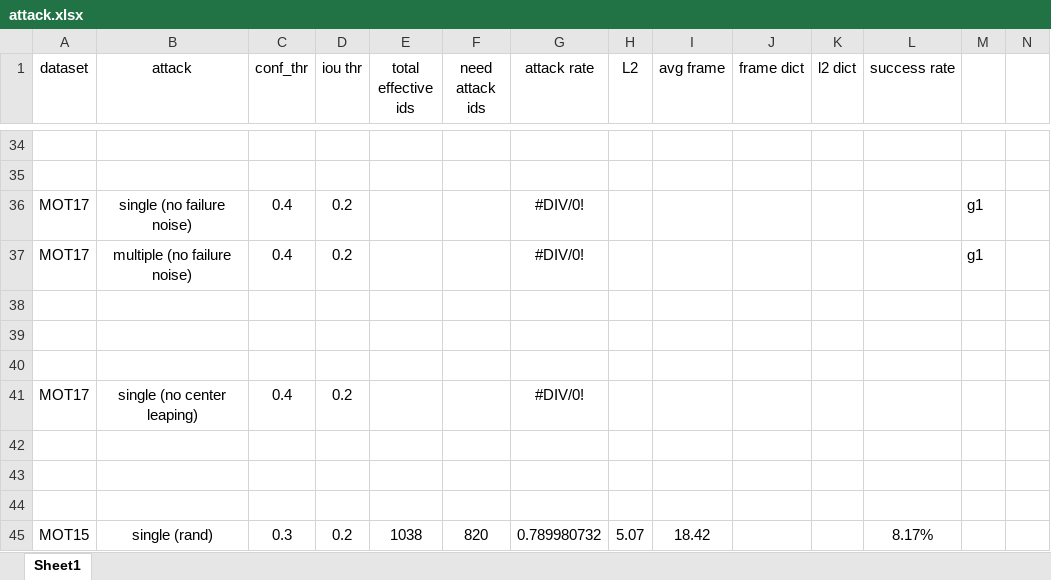
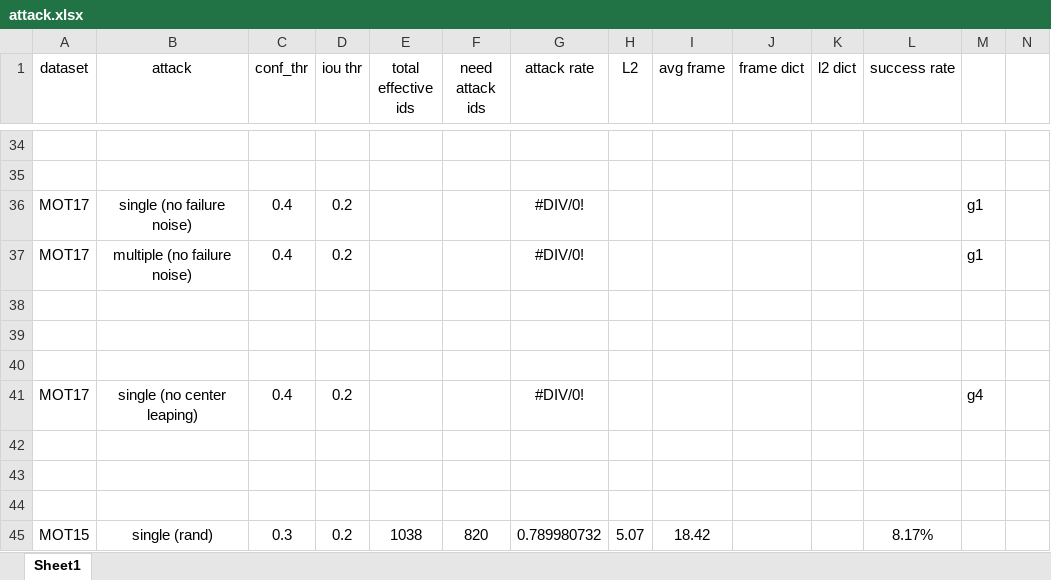
Before and after one commit to DerryHub/FairMOT-attack, an Excel workbook: paper/attack.xlsx, sheet Sheet1, drawn as a sheet; only a part is shown, gaps mark what is left out; values as stored, in another font and other column widths than the file's, no borders; the diff covers the shown part only; the diff names each change by its address in the sheet, - before the commit and + after, or states it on an @@ line.

```diff
--- a/paper/attack.xlsx (sheet Sheet1)
+++ b/paper/attack.xlsx (sheet Sheet1)
-M41: (empty)
+M41: g4
```
Also changed, not shown: 10 added rows and 22 edited cells elsewhere in this sheet.
